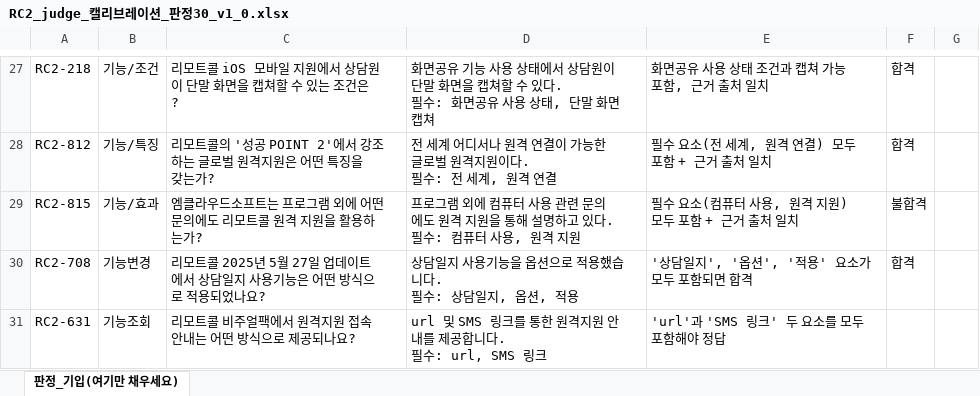
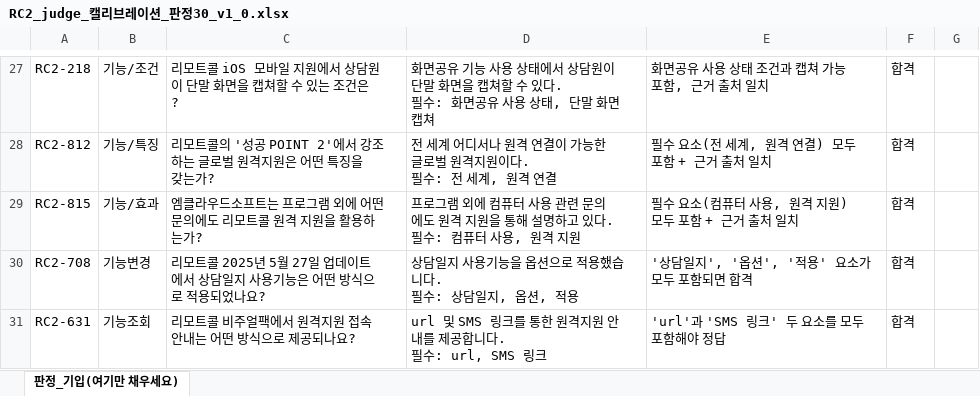
Before and after one commit to dophiplan/RAG-gloden-set, an Excel workbook: eval-runner/orchestrator/data/RC2/06_calibration/RC2_judge_캘리브레이션_판정30_v1_0.xlsx, sheet 판정_기입(여기만 채우세요), drawn as a sheet; only a part is shown, gaps mark what is left out; values as stored, in another font and other column widths than the file's, no borders; the diff names each change by its address in the sheet, - before the commit and + after, or states it on an @@ line.

```diff
--- a/eval-runner/orchestrator/data/RC2/06_calibration/RC2_judge_캘리브레이션_판정30_v1_0.xlsx (sheet 판정_기입(여기만 채우세요))
+++ b/eval-runner/orchestrator/data/RC2/06_calibration/RC2_judge_캘리브레이션_판정30_v1_0.xlsx (sheet 판정_기입(여기만 채우세요))
-F29: 불합격
+F29: 합격
-F31: (empty)
+F31: 합격
```
Also changed, not shown: 4 other files.
